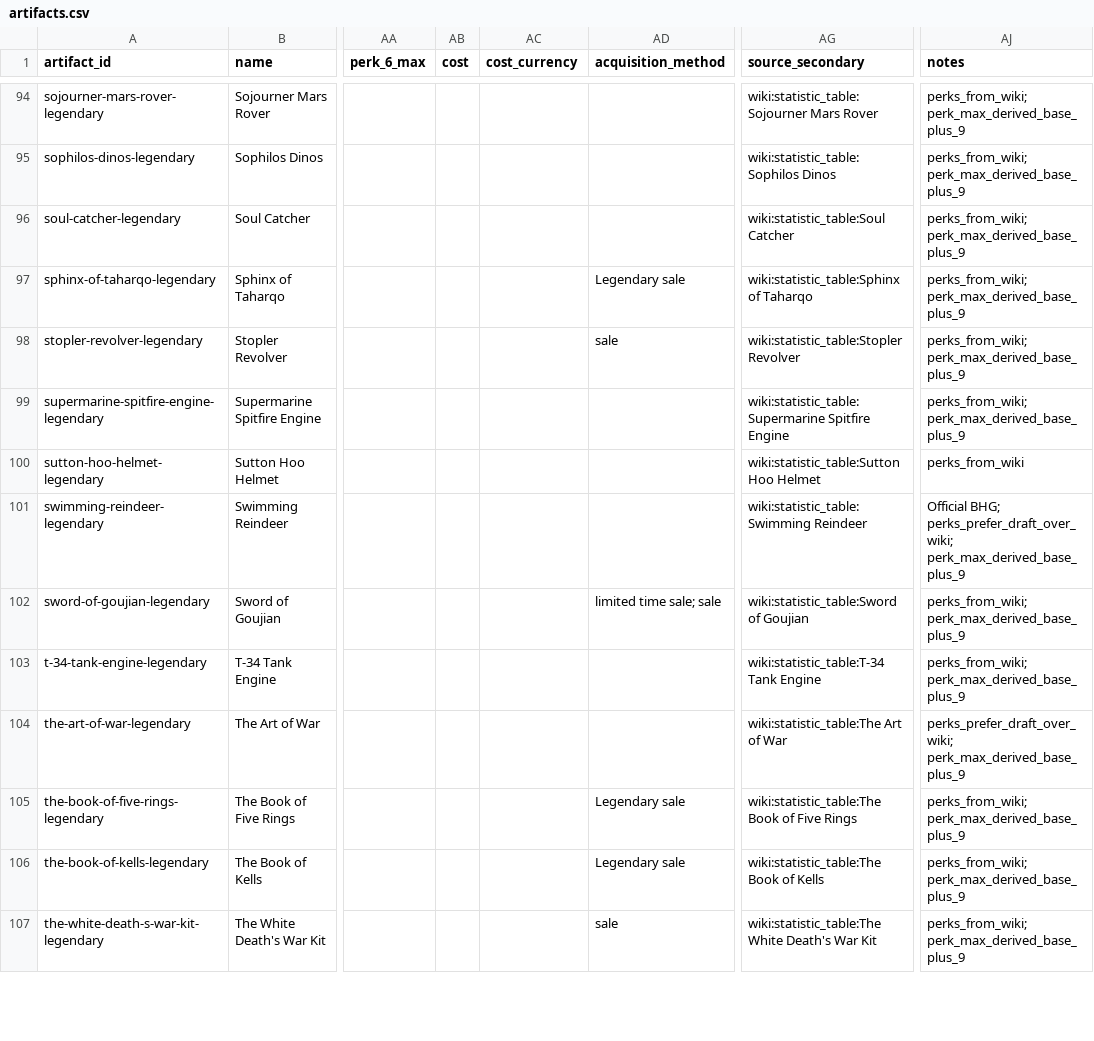
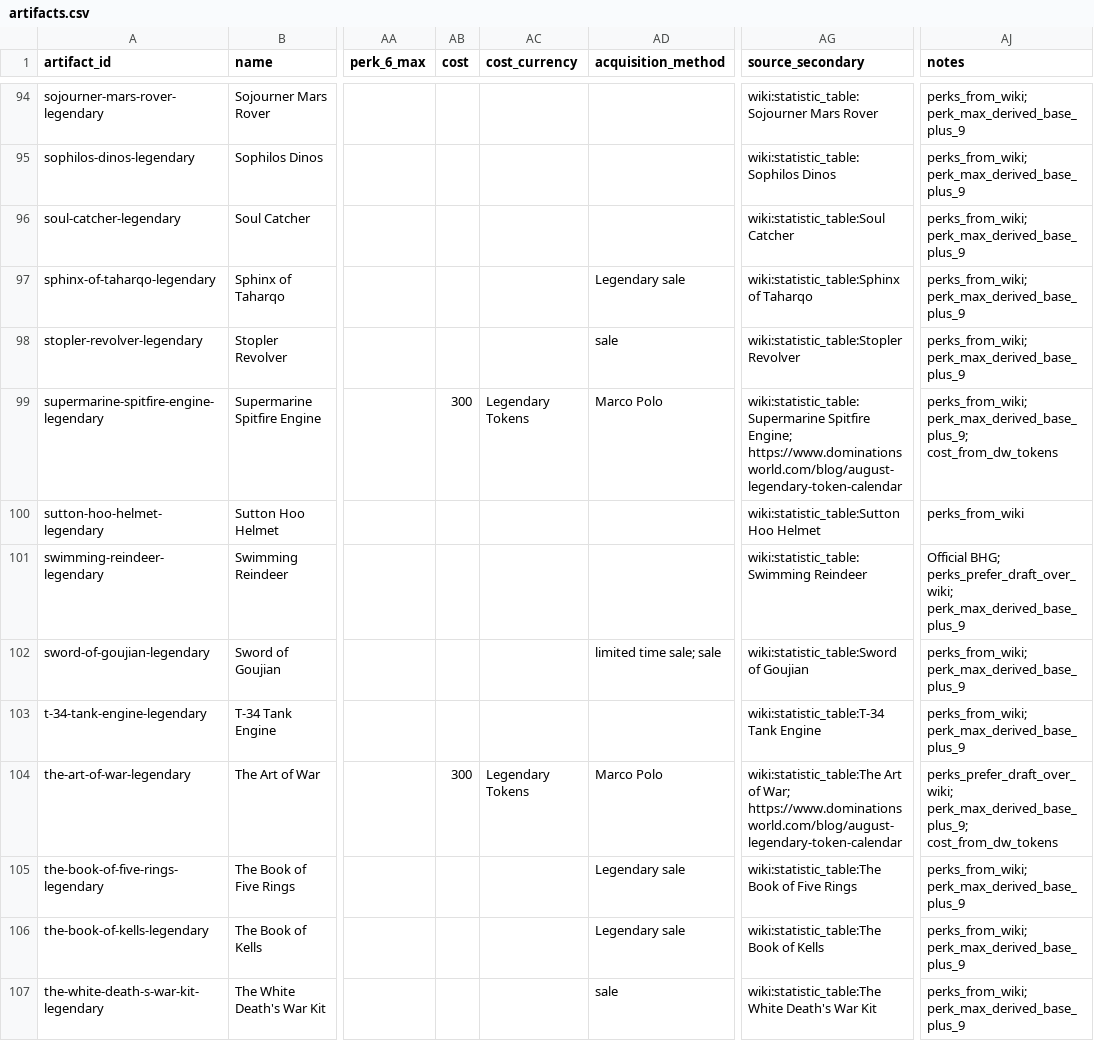
Before and after one commit to edawrddickerson-cloud/dominations-artifacts, a CSV file: data/artifacts.csv, drawn as a sheet; only a part is shown, gaps mark what is left out; the diff covers the shown part only; the diff names each change by its address in the sheet, - before the commit and + after, or states it on an @@ line.

Commit message:
Confirm Cake/Dilophosaurus releases and fill DW legendary token costs.
Deep DominationsWorld blog pass: flip two wiki-only legendaries to Released, keep nav phantoms Uncertain, document Leftwich perk gap, and fill blank legendary token costs from Marco calendars without inventing perks or IAP prices.

```diff
--- a/data/artifacts.csv
+++ b/data/artifacts.csv
-AB99 (cost): (empty)
+AB99 (cost): 300
-AC99 (cost_currency): (empty)
+AC99 (cost_currency): Legendary Tokens
-AD99 (acquisition_method): (empty)
+AD99 (acquisition_method): Marco Polo
-AG99 (source_secondary): wiki:statistic_table:Supermarine Spitfire Engine
+AG99 (source_secondary): wiki:statistic_table:Supermarine Spitfire Engine; https://www.dominationsworld.com/blog/august-legendary-token-calendar
-AJ99 (notes): perks_from_wiki; perk_max_derived_base_plus_9
+AJ99 (notes): perks_from_wiki; perk_max_derived_base_plus_9; cost_from_dw_tokens
-AB104 (cost): (empty)
+AB104 (cost): 300
-AC104 (cost_currency): (empty)
+AC104 (cost_currency): Legendary Tokens
-AD104 (acquisition_method): (empty)
+AD104 (acquisition_method): Marco Polo
-AG104 (source_secondary): …Art of War
+AG104 (source_secondary): …Art of War; https://www.dominationsworld.com/blog/august-legendary-token-calendar
-AJ104 (notes): perks_prefer_draft_over_wiki; perk_max_derived_base_plus_9
+AJ104 (notes): perks_prefer_draft_over_wiki; perk_max_derived_base_plus_9; cost_from_dw_tokens
```
Also changed, not shown: 94 edited cells elsewhere in this file, data/artifact_release_reconciliation.csv, 10 other files.
